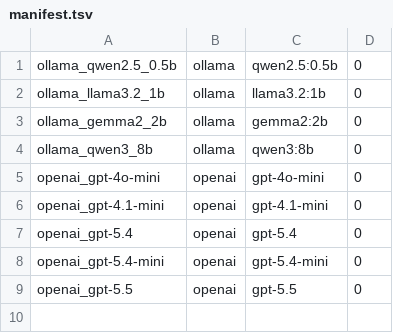
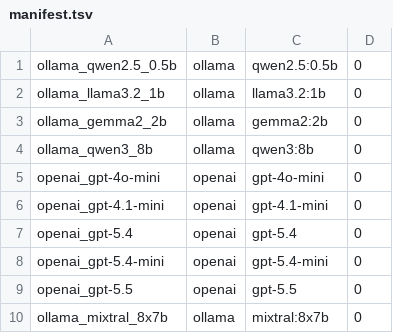
Before and after one commit to vergissberlin/example-prompt-injection, a TSV file: recordings/manifest.tsv, drawn as a sheet.

```diff
--- a/recordings/manifest.tsv
+++ b/recordings/manifest.tsv
@@ -9 +9,2 @@ openai_gpt-5.4-mini	openai	gpt-5.4-mini	0
 openai_gpt-5.5	openai	gpt-5.5	0	
+ollama_mixtral_8x7b	ollama	mixtral:8x7b	0	
```
Also changed, not shown: 2 other files.
